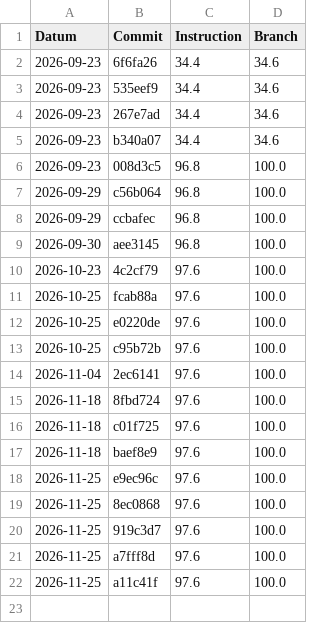
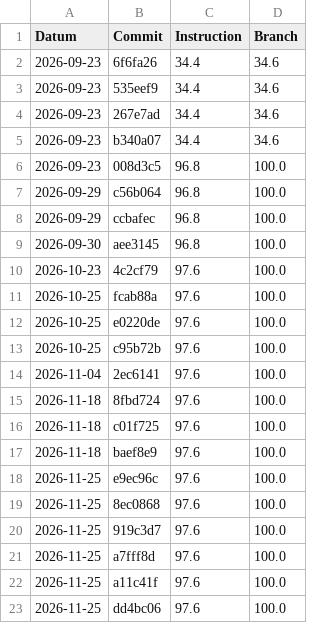
Before and after one commit to EmilSchibli/450-tictactest-mvk, a CSV file: coverage-history/history.csv, drawn as a sheet; the diff names each change by its address in the sheet, - before the commit and + after, or states it on an @@ line.

Commit message:
Deploying to gh-pages from @ EmilSchibli/450-tictactest-mvk@dd4bc060b4cb6c14e2fcb6c462a338b303b4050f 🚀

```diff
--- a/coverage-history/history.csv
+++ b/coverage-history/history.csv
+row 23: 2026-11-25 | dd4bc06 | 97.6 | 100.0
```
